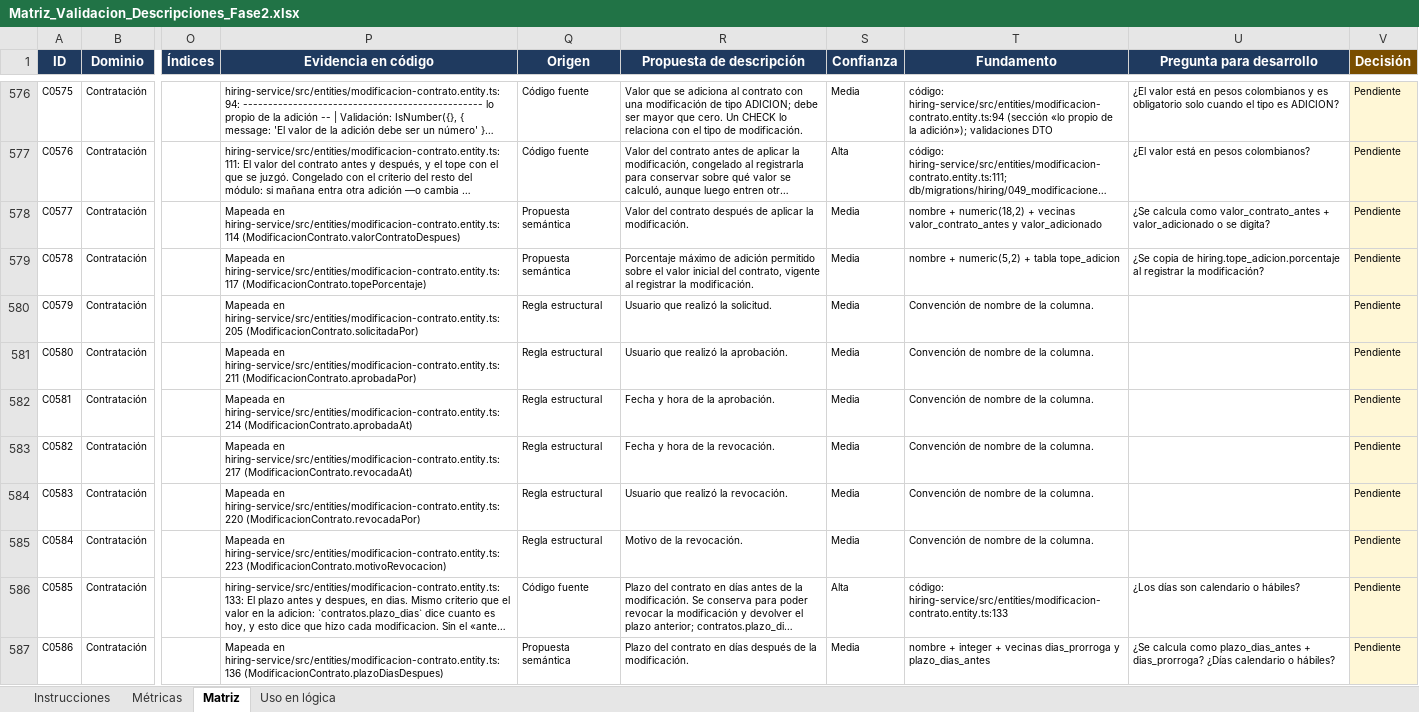
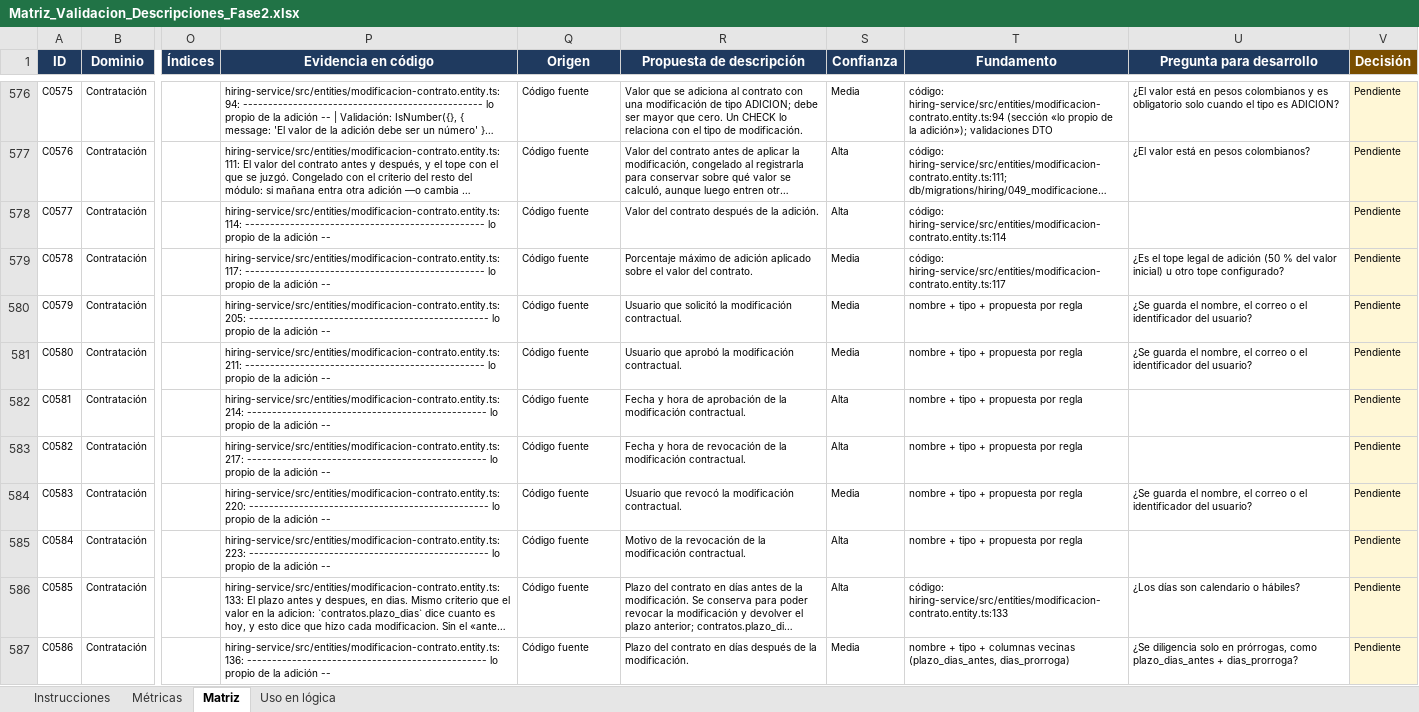
Before and after one commit to aldairgonzalez-ops/esap-portal-datos, an Excel workbook: config/propuestas/Matriz_Validacion_Descripciones_Fase2.xlsx, sheet Matriz, drawn as a sheet; only a part is shown, gaps mark what is left out; long unchanged cells end in …; values as stored, in another font and other column widths than the file's, no borders; charts and pictures and conditional formats not drawn; the diff covers the shown part only; the diff names each change by its address in the sheet, - before the commit and + after, or states it on an @@ line.

```diff
--- a/config/propuestas/Matriz_Validacion_Descripciones_Fase2.xlsx (sheet Matriz)
+++ b/config/propuestas/Matriz_Validacion_Descripciones_Fase2.xlsx (sheet Matriz)
-P578 (Evidencia en código): Mapeada en hiring-service/src/entities/modificacion-contrato.entity.ts:114 (ModificacionContrato.valorContratoDespues)
+P578 (Evidencia en código): hiring-service/src/entities/modificacion-contrato.entity.ts:114: ------------------------------------------------ lo propio de la adición --
-Q578:Q579 (Origen): Propuesta semántica
+Q578:Q579 (Origen): Código fuente
-R578 (Propuesta de descripción): …después de aplicar la modificación.
+R578 (Propuesta de descripción): …después de la adición.
-S578 (Confianza): Media
+S578 (Confianza): Alta
-T578 (Fundamento): nombre + numeric(18,2) + vecinas valor_contrato_antes y valor_adicionado
+T578 (Fundamento): código: hiring-service/src/entities/modificacion-contrato.entity.ts:114
-U578 (Pregunta para desarrollo): ¿Se calcula como valor_contrato_antes + valor_adicionado o se digita?
+U578 (Pregunta para desarrollo): (empty)
-P579 (Evidencia en código): Mapeada en hiring-service/src/entities/modificacion-contrato.entity.ts:117 (ModificacionContrato.topePorcentaje)
+P579 (Evidencia en código): hiring-service/src/entities/modificacion-contrato.entity.ts:117: ------------------------------------------------ lo propio de la adición --
-R579 (Propuesta de descripción): …de adición permitido sobre el valor inicial del contrato, vigente al registrar la modificación.
+R579 (Propuesta de descripción): …de adición aplicado sobre el valor del contrato.
-T579 (Fundamento): nombre + numeric(5,2) + tabla tope_adicion
+T579 (Fundamento): código: hiring-service/src/entities/modificacion-contrato.entity.ts:117
-U579 (Pregunta para desarrollo): ¿Se copia de hiring.tope_adicion.porcentaje al registrar la modificación?
+U579 (Pregunta para desarrollo): ¿Es el tope legal de adición (50 % del valor inicial) u otro tope configurado?
-P580 (Evidencia en código): Mapeada en hiring-service/src/entities/modificacion-contrato.entity.ts:205 (ModificacionContrato.solicitadaPor)
+P580 (Evidencia en código): hiring-service/src/entities/modificacion-contrato.entity.ts:205: ------------------------------------------------ lo propio de la adición --
-Q580:Q585 (Origen): Regla estructural
+Q580:Q585 (Origen): Código fuente
-R580 (Propuesta de descripción): Usuario que realizó la solicitud.
+R580 (Propuesta de descripción): Usuario que solicitó la modificación contractual.
-T580:T585 (Fundamento): Convención de nombre de la columna.
+T580:T585 (Fundamento): nombre + tipo + propuesta por regla
-U580:U581 (Pregunta para desarrollo): (empty)
+U580:U581 (Pregunta para desarrollo): ¿Se guarda el nombre, el correo o el identificador del usuario?
-P581 (Evidencia en código): Mapeada en hiring-service/src/entities/modificacion-contrato.entity.ts:211 (ModificacionContrato.aprobadaPor)
+P581 (Evidencia en código): hiring-service/src/entities/modificacion-contrato.entity.ts:211: ------------------------------------------------ lo propio de la adición --
-R581 (Propuesta de descripción): Usuario que realizó la aprobación.
+R581 (Propuesta de descripción): Usuario que aprobó la modificación contractual.
-P582 (Evidencia en código): Mapeada en hiring-service/src/entities/modificacion-contrato.entity.ts:214 (ModificacionContrato.aprobadaAt)
+P582 (Evidencia en código): hiring-service/src/entities/modificacion-contrato.entity.ts:214: ------------------------------------------------ lo propio de la adición --
-R582 (Propuesta de descripción): Fecha y hora de la aprobación.
+R582 (Propuesta de descripción): Fecha y hora de aprobación de la modificación contractual.
-S582:S583 (Confianza): Media
+S582:S583 (Confianza): Alta
-P583 (Evidencia en código): Mapeada en hiring-service/src/entities/modificacion-contrato.entity.ts:217 (ModificacionContrato.revocadaAt)
+P583 (Evidencia en código): hiring-service/src/entities/modificacion-contrato.entity.ts:217: ------------------------------------------------ lo propio de la adición --
-R583 (Propuesta de descripción): Fecha y hora de la revocación.
+R583 (Propuesta de descripción): Fecha y hora de revocación de la modificación contractual.
-P584 (Evidencia en código): Mapeada en hiring-service/src/entities/modificacion-contrato.entity.ts:220 (ModificacionContrato.revocadaPor)
+P584 (Evidencia en código): hiring-service/src/entities/modificacion-contrato.entity.ts:220: ------------------------------------------------ lo propio de la adición --
-R584 (Propuesta de descripción): Usuario que realizó la revocación.
+R584 (Propuesta de descripción): Usuario que revocó la modificación contractual.
-U584 (Pregunta para desarrollo): (empty)
+U584 (Pregunta para desarrollo): ¿Se guarda el nombre, el correo o el identificador del usuario?
-P585 (Evidencia en código): Mapeada en hiring-service/src/entities/modificacion-contrato.entity.ts:223 (ModificacionContrato.motivoRevocacion)
+P585 (Evidencia en código): hiring-service/src/entities/modificacion-contrato.entity.ts:223: ------------------------------------------------ lo propio de la adición --
-R585 (Propuesta de descripción): Motivo de la revocación.
+R585 (Propuesta de descripción): Motivo de la revocación de la modificación contractual.
-S585 (Confianza): Media
+S585 (Confianza): Alta
-P587 (Evidencia en código): Mapeada en hiring-service/src/entities/modificacion-contrato.entity.ts:136 (ModificacionContrato.plazoDiasDespues)
+P587 (Evidencia en código): hiring-service/src/entities/modificacion-contrato.entity.ts:136: ------------------------------------------------ lo propio de la adición --
-Q587 (Origen): Propuesta semántica
+Q587 (Origen): Código fuente
-T587 (Fundamento): nombre + integer + vecinas dias_prorroga y plazo_dias_antes
+T587 (Fundamento): nombre + tipo + columnas vecinas (plazo_dias_antes, dias_prorroga)
-U587 (Pregunta para desarrollo): ¿Se calcula como plazo_dias_antes + dias_prorroga? ¿Días calendario o hábiles?
+U587 (Pregunta para desarrollo): ¿Se diligencia solo en prórrogas, como plazo_dias_antes + dias_prorroga?
```
Also changed, not shown: 193 edited cells elsewhere in this sheet, sheet Métricas, 5 other files.
